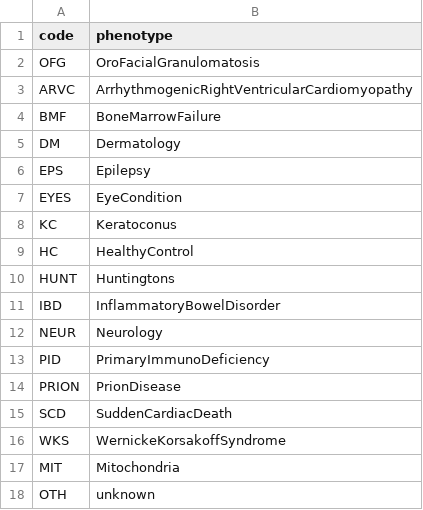
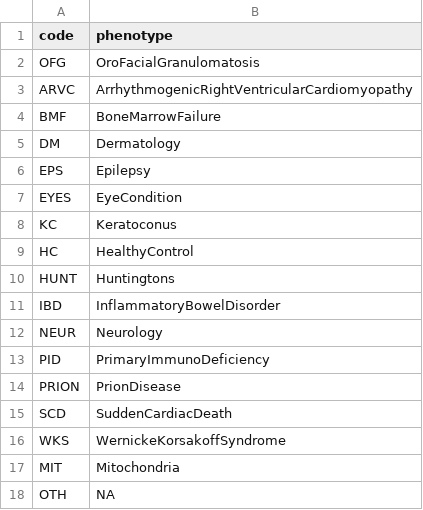
Before and after one commit to pontikos/exac_browser, a CSV file: pop.csv, drawn as a sheet.

Commit message:
pop.csv

```diff
--- a/pop.csv
+++ b/pop.csv
@@ -17,2 +17,2 @@ WKS,WernickeKorsakoffSyndrome
 MIT,Mitochondria
-OTH,unknown
+OTH,NA
```
